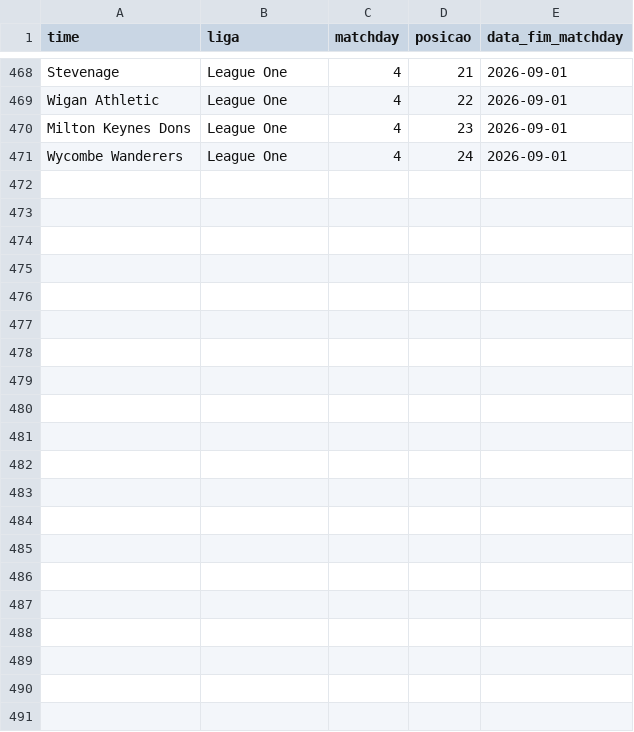
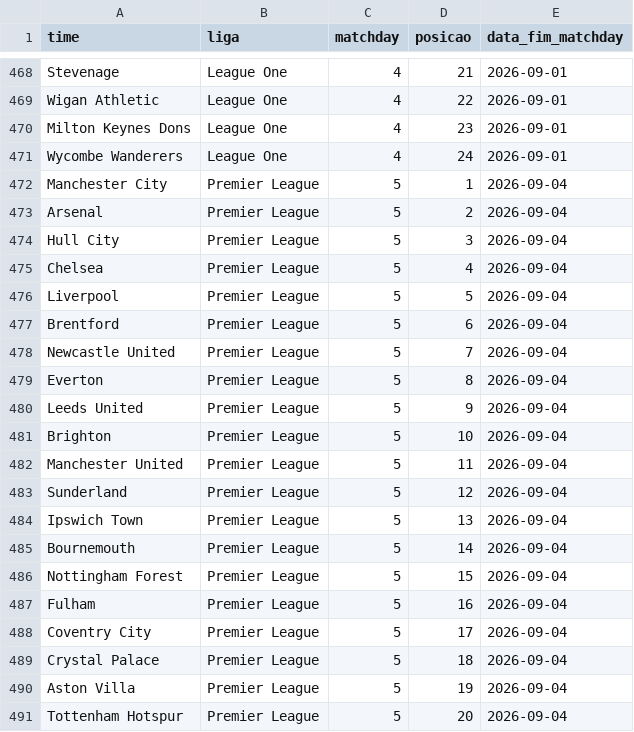
Before and after one commit to AlexTorres10/bbi-placares, a CSV file: data/posicoes.csv, drawn as a sheet; only a part is shown, gaps mark what is left out.

Commit message:
Placar — Ipswich Town 0-2 Liverpool (2026-09-04)

```diff
--- a/data/posicoes.csv
+++ b/data/posicoes.csv
@@ -471 +471,21 @@ Milton Keynes Dons,League One,4,23,2026-09-01
 Wycombe Wanderers,League One,4,24,2026-09-01
+Manchester City,Premier League,5,1,2026-09-04
+Arsenal,Premier League,5,2,2026-09-04
+Hull City,Premier League,5,3,2026-09-04
+Chelsea,Premier League,5,4,2026-09-04
+Liverpool,Premier League,5,5,2026-09-04
+Brentford,Premier League,5,6,2026-09-04
+Newcastle United,Premier League,5,7,2026-09-04
+Everton,Premier League,5,8,2026-09-04
+Leeds United,Premier League,5,9,2026-09-04
+Brighton,Premier League,5,10,2026-09-04
+Manchester United,Premier League,5,11,2026-09-04
+Sunderland,Premier League,5,12,2026-09-04
+Ipswich Town,Premier League,5,13,2026-09-04
+Bournemouth,Premier League,5,14,2026-09-04
+Nottingham Forest,Premier League,5,15,2026-09-04
+Fulham,Premier League,5,16,2026-09-04
+Coventry City,Premier League,5,17,2026-09-04
+Crystal Palace,Premier League,5,18,2026-09-04
+Aston Villa,Premier League,5,19,2026-09-04
+Tottenham Hotspur,Premier League,5,20,2026-09-04
```
Also changed, not shown: data/historico.csv, 1 other file.
